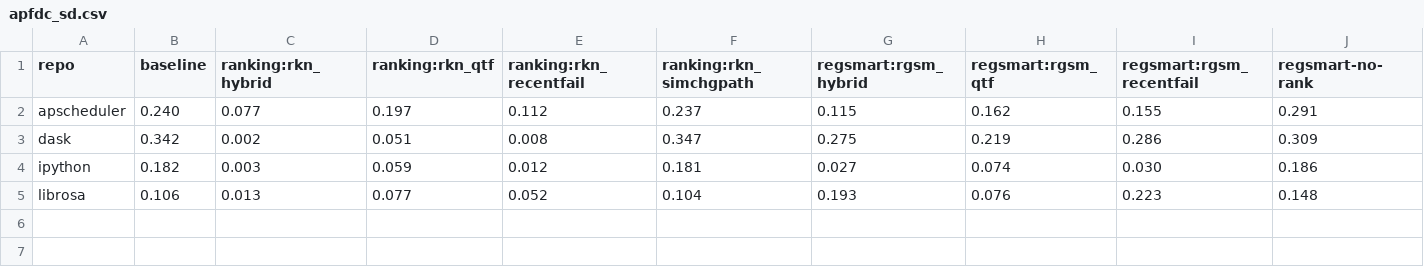
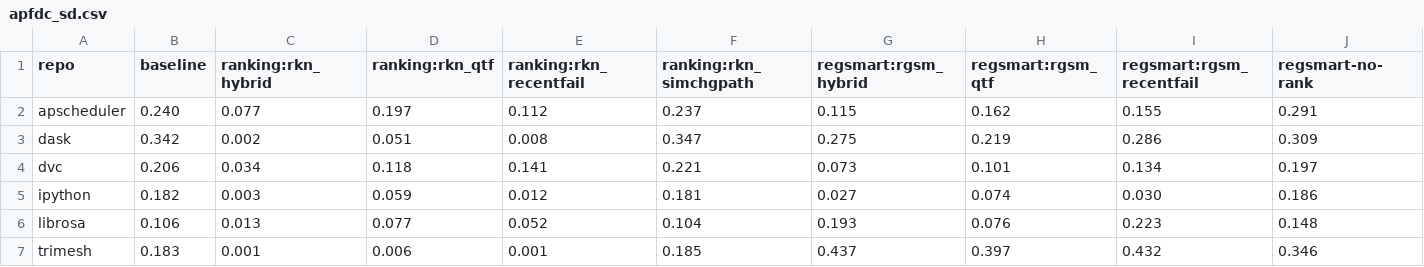
Before and after one commit to leticosta4/regsmart-experiments, a CSV file: data/flaky_mut/metrics/tables/apfdc_sd.csv, drawn as a sheet; the diff names each change by its address in the sheet, - before the commit and + after, or states it on an @@ line.

```diff
--- a/data/flaky_mut/metrics/tables/apfdc_sd.csv
+++ b/data/flaky_mut/metrics/tables/apfdc_sd.csv
+row 4: dvc | 0.206 | 0.034 | 0.118 | 0.141 | 0.221 | 0.073 | 0.101 | 0.134 | 0.197
+row 7: trimesh | 0.183 | 0.001 | 0.006 | 0.001 | 0.185 | 0.437 | 0.397 | 0.432 | 0.346
```
Also changed, not shown: data/flaky_mut/metrics/tables/apfdc.csv, data/flaky_mut/metrics/tables/suite_s.csv, 35 other files.
